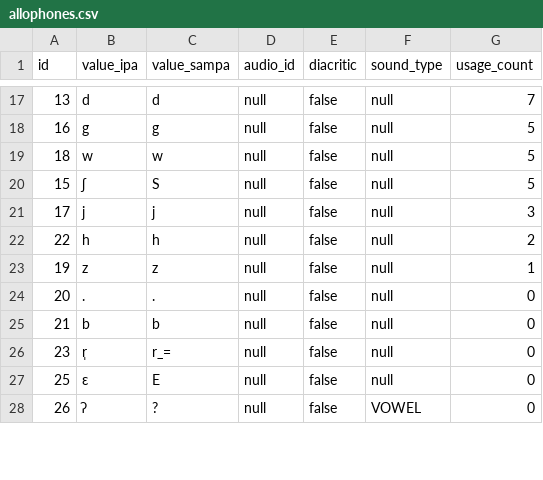
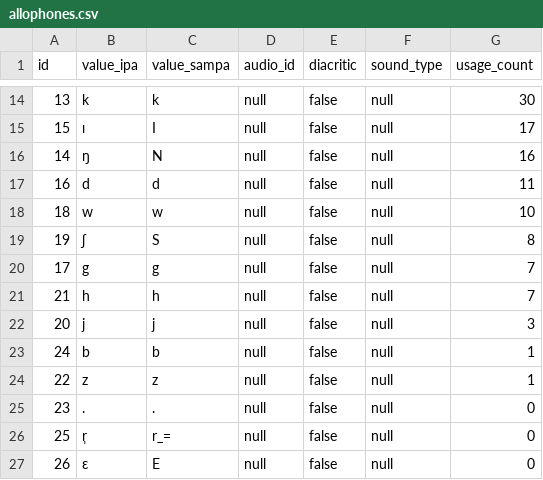
Before and after one commit to elimu-ai/webapp, a CSV file: src/main/resources/db/content_TEST/fil/allophones.csv, drawn as a sheet; only a part is shown, gaps mark what is left out; the diff covers the shown part only.

```diff
--- a/src/main/resources/db/content_TEST/fil/allophones.csv
+++ b/src/main/resources/db/content_TEST/fil/allophones.csv
@@ -17,12 +14,14 @@ id,value_ipa,value_sampa,audio_id,diacritic,sound_type,usage_count
-13,"d","d",null,false,null,7
-16,"g","g",null,false,null,5
-18,"w","w",null,false,null,5
-15,"ʃ","S",null,false,null,5
-17,"j","j",null,false,null,3
-22,"h","h",null,false,null,2
-19,"z","z",null,false,null,1
-20,".",".",null,false,null,0
-21,"b","b",null,false,null,0
-23,"r̩","r_=",null,false,null,0
-25,"ɛ","E",null,false,null,0
-26,"ʔ","?",null,false,VOWEL,0
+13,"k","k",null,false,null,30
+15,"ɪ","I",null,false,null,17
+14,"ŋ","N",null,false,null,16
+16,"d","d",null,false,null,11
+18,"w","w",null,false,null,10
+19,"ʃ","S",null,false,null,8
+17,"g","g",null,false,null,7
+21,"h","h",null,false,null,7
+20,"j","j",null,false,null,3
+24,"b","b",null,false,null,1
+22,"z","z",null,false,null,1
+23,".",".",null,false,null,0
+25,"r̩","r_=",null,false,null,0
+26,"ɛ","E",null,false,null,0
```
Also changed, not shown: 4 added rows, 5 removed rows and 40 edited cells elsewhere in this file, src/main/resources/db/content_TEST/fil/letters.csv, src/main/resources/db/content_TEST/fil/storybooks.csv, 5 other files.
